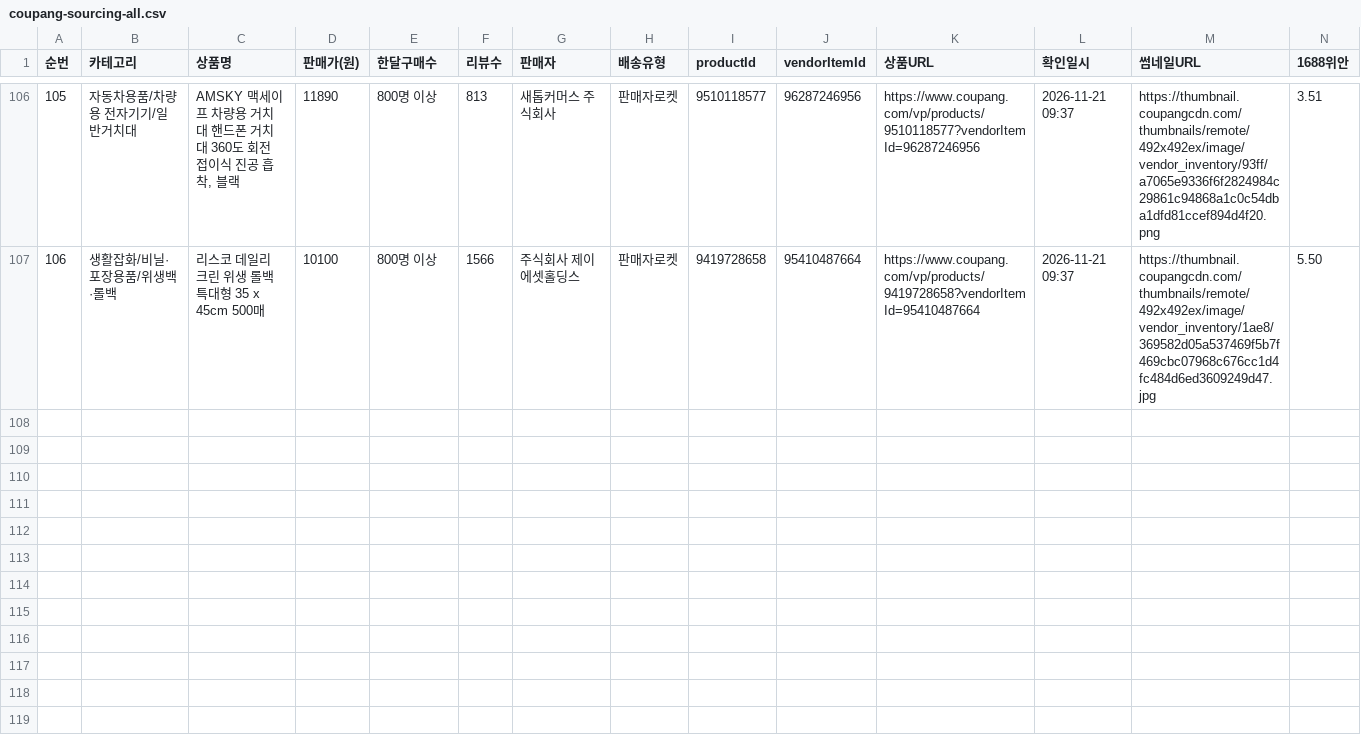
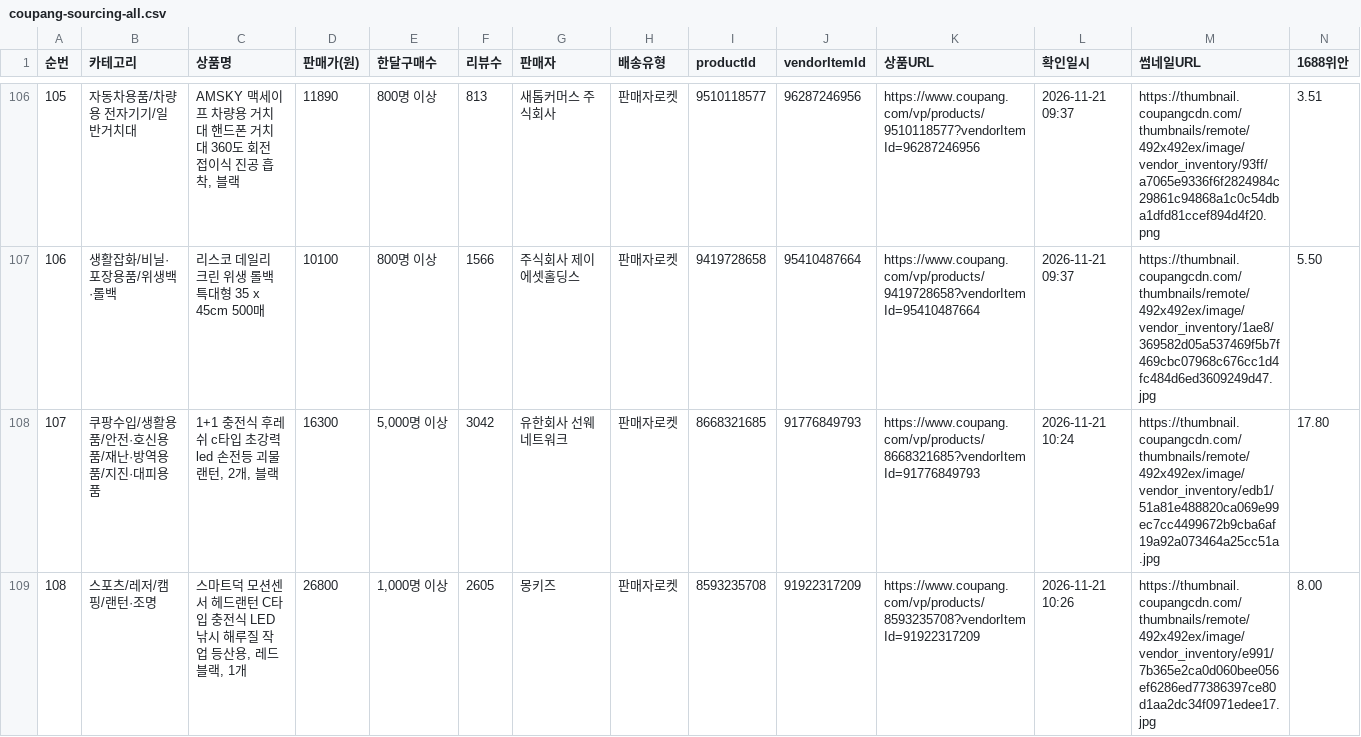
Before and after one commit to jooyong00700-art/jy, a CSV file: coupang-sourcing-all.csv, drawn as a sheet; only a part is shown, gaps mark what is left out; rows hold the shown columns only; the diff covers the shown part only; the diff names each change by its address in the sheet, - before the commit and + after, or states it on an @@ line.

Commit message:
소싱: 2026-11-21 10:20 회차 8건 추가 (캠핑 4 · 가전디지털 3 · 가습기 1, 전 상품 판매자로켓·월 800명+ 검증) → 누적 114행

```diff
--- a/coupang-sourcing-all.csv
+++ b/coupang-sourcing-all.csv
+row 108: 107 | 쿠팡수입/생활용품/안전·호신용품/재난·방역용품/지진·대피용품 | 1+1 충전식 후레쉬 c타입 초강력 led 손전등 괴물 랜턴, 2개, 블랙 | 16300 | 5,000명 이상 | 3042 | 유한회사 선웨네트워크 | 판매자로켓 | 8668321685 | 91776849793 | https://www.coupang.com/vp/products/8668321685?vendorItemId=91776849793 | 2026-11-21 10:24 | https://thumbnail.coupangcdn.com/thumbnails/remote/492x492ex/image/vendor_inventory/edb1/51a81e488820ca069e99ec7cc4499672b9cba6af19a92a073464a25cc51a.jpg | 17.80
+row 109: 108 | 스포츠/레저/캠핑/랜턴·조명 | 스마트덕 모션센서 헤드랜턴 C타입 충전식 LED 낚시 해루질 작업 등산용, 레드블랙, 1개 | 26800 | 1,000명 이상 | 2605 | 몽키즈 | 판매자로켓 | 8593235708 | 91922317209 | https://www.coupang.com/vp/products/8593235708?vendorItemId=91922317209 | 2026-11-21 10:26 | https://thumbnail.coupangcdn.com/thumbnails/remote/492x492ex/image/vendor_inventory/e991/7b365e2ca0d060bee056ef6286ed77386397ce80d1aa2dc34f0971edee17.jpg | 8.00
```
Also changed, not shown: 6 added rows elsewhere in this file.
